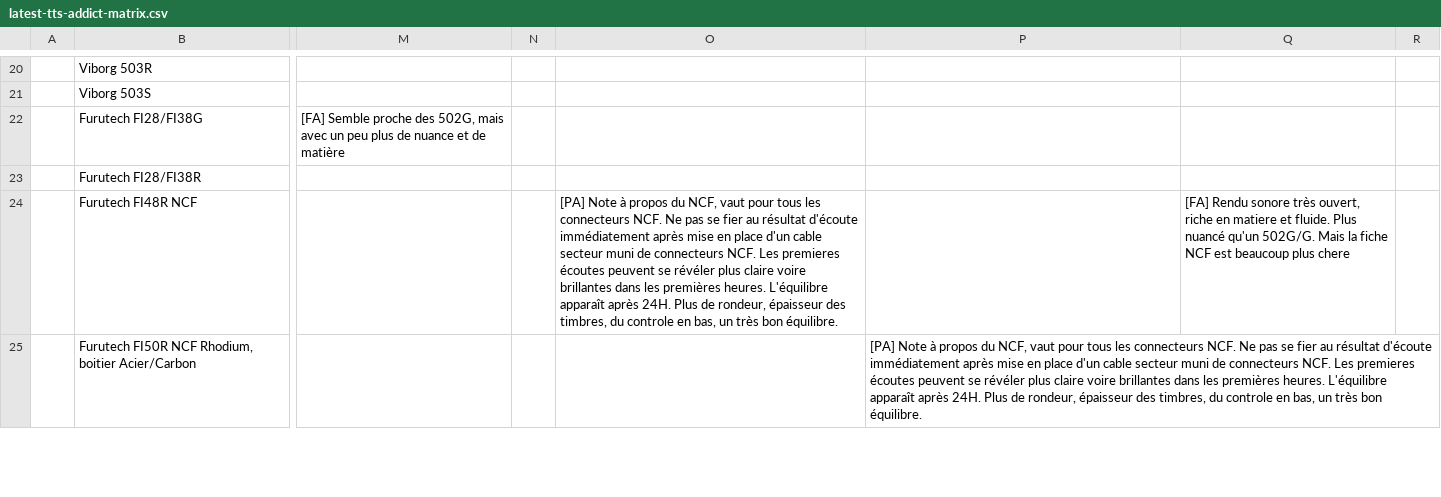
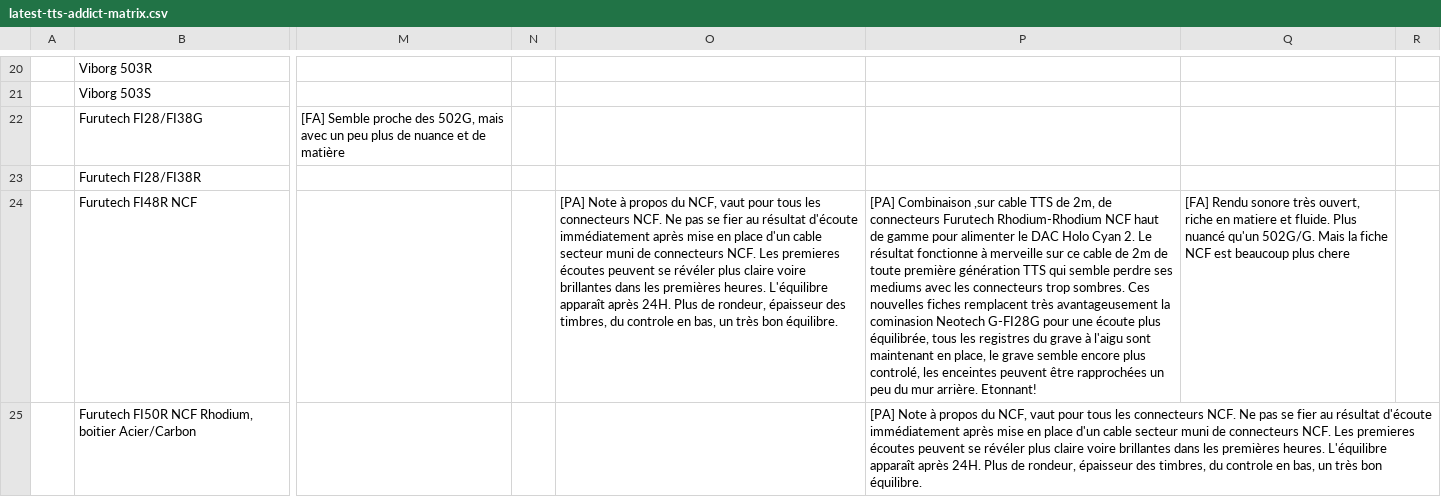
Before and after one commit to tts-cables/power-addict-legacy, a CSV file: matrix/latest-tts-addict-matrix.csv, drawn as a sheet; only a part is shown, gaps mark what is left out; the diff covers the shown part only; the diff names each change by its address in the sheet, - before the commit and + after, or states it on an @@ line.

Commit message:
Update with latest matrix

```diff
--- a/matrix/latest-tts-addict-matrix.csv
+++ b/matrix/latest-tts-addict-matrix.csv
-P24: (empty)
+P24: [PA] Combinaison ,sur cable TTS de 2m, de connecteurs Furutech Rhodium-Rhodium NCF haut de gamme pour alimenter le DAC Holo Cyan 2. Le résultat fonctionne à merveille sur ce cable de 2m de toute première génération TTS qui semble perdre ses mediums avec les connecteurs trop sombres. Ces nouvelles fiches remplacent très avantageusement la cominasion Neotech G-FI28G pour une écoute plus équilibrée, tous les registres du grave à l'aigu sont maintenant en place, le grave semble encore plus controlé, les enceintes peuvent être rapprochées un peu du mur arrière. Etonnant!
```
Also changed, not shown: 14 edited cells elsewhere in this file, matrix/20260522-TTS-Cables secteursConnectors.csv.
